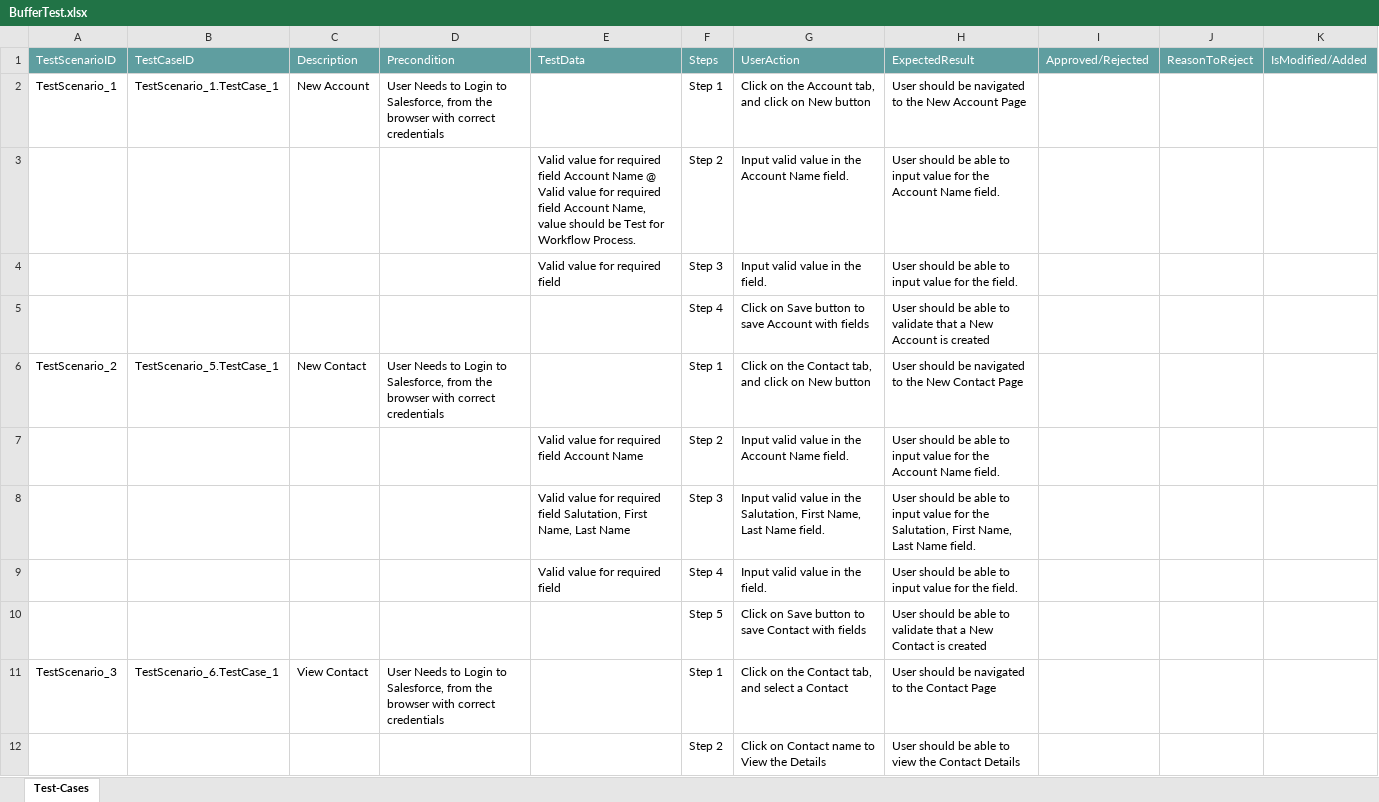
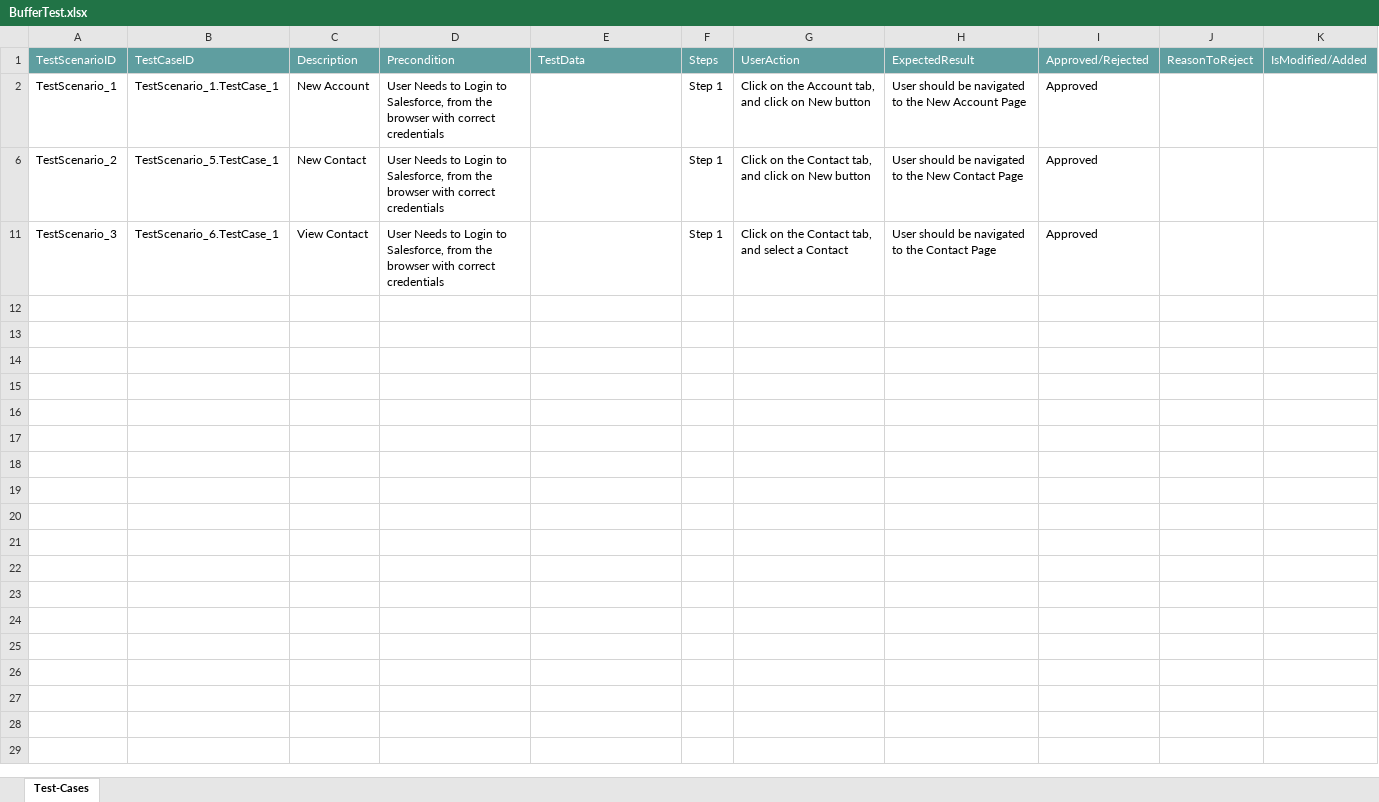
Before and after one commit to ShaikMohamedIrfan/dyntest, an Excel workbook: BufferTest.xlsx, sheet Test-Cases, drawn as a sheet; values as stored, in another font and other column widths than the file's, no borders; table styles not drawn; the diff names each change by its address in the sheet, - before the commit and + after, or states it on an @@ line.

Commit message:
Add files via upload

```diff
--- a/BufferTest.xlsx (sheet Test-Cases)
+++ b/BufferTest.xlsx (sheet Test-Cases)
-I2: (empty)
+I2: Approved
@@ row 3 hidden:  |  |  |  | Valid value for required field Account Name @ Valid value for required field Account Name, value should be Test for Workflow Process. | Step 2 | Input valid value in the Account Name field. | User should be able to input value for the Account Name field. @@
@@ row 4 hidden:  |  |  |  | Valid value for required field | Step 3 | Input valid value in the field. | User should be able to input value for the field. @@
@@ row 5 hidden:  |  |  |  |  | Step 4 | Click on Save button to save Account with fields | User should be able to validate that a New Account is created @@
-I6: (empty)
+I6: Approved
@@ row 7 hidden:  |  |  |  | Valid value for required field Account Name | Step 2 | Input valid value in the Account Name field. | User should be able to input value for the Account Name field. @@
@@ row 8 hidden:  |  |  |  | Valid value for required field Salutation, First Name, Last Name | Step 3 | Input valid value in the Salutation, First Name, Last Name field. | User should be able to input value for the Salutation, First Name, Last Name field. @@
@@ row 9 hidden:  |  |  |  | Valid value for required field | Step 4 | Input valid value in the field. | User should be able to input value for the field. @@
@@ row 10 hidden:  |  |  |  |  | Step 5 | Click on Save button to save Contact with fields | User should be able to validate that a New Contact is created @@
-I11: (empty)
+I11: Approved
@@ row 12 hidden:  |  |  |  |  | Step 2 | Click on Contact name to View the Details | User should be able to view the Contact Details @@
```
